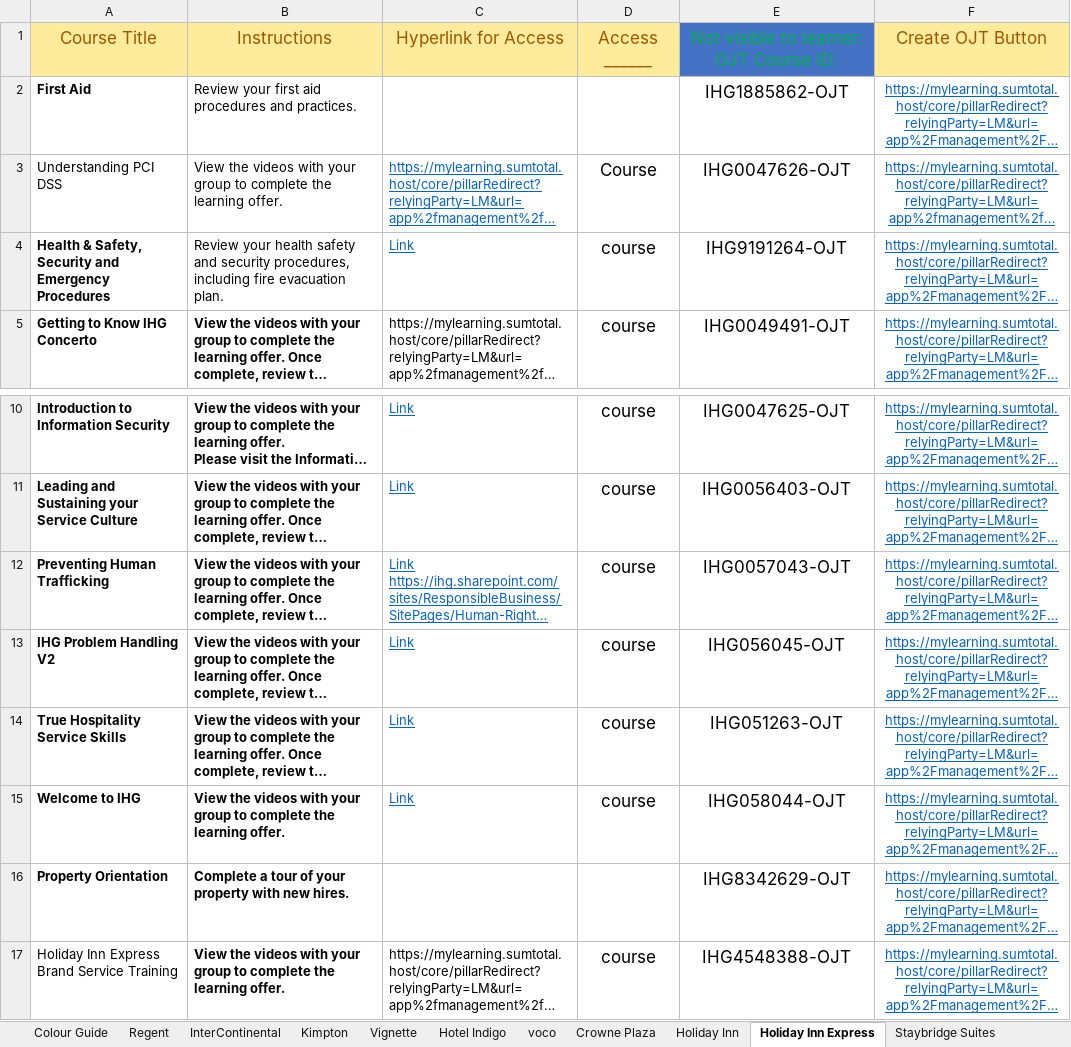
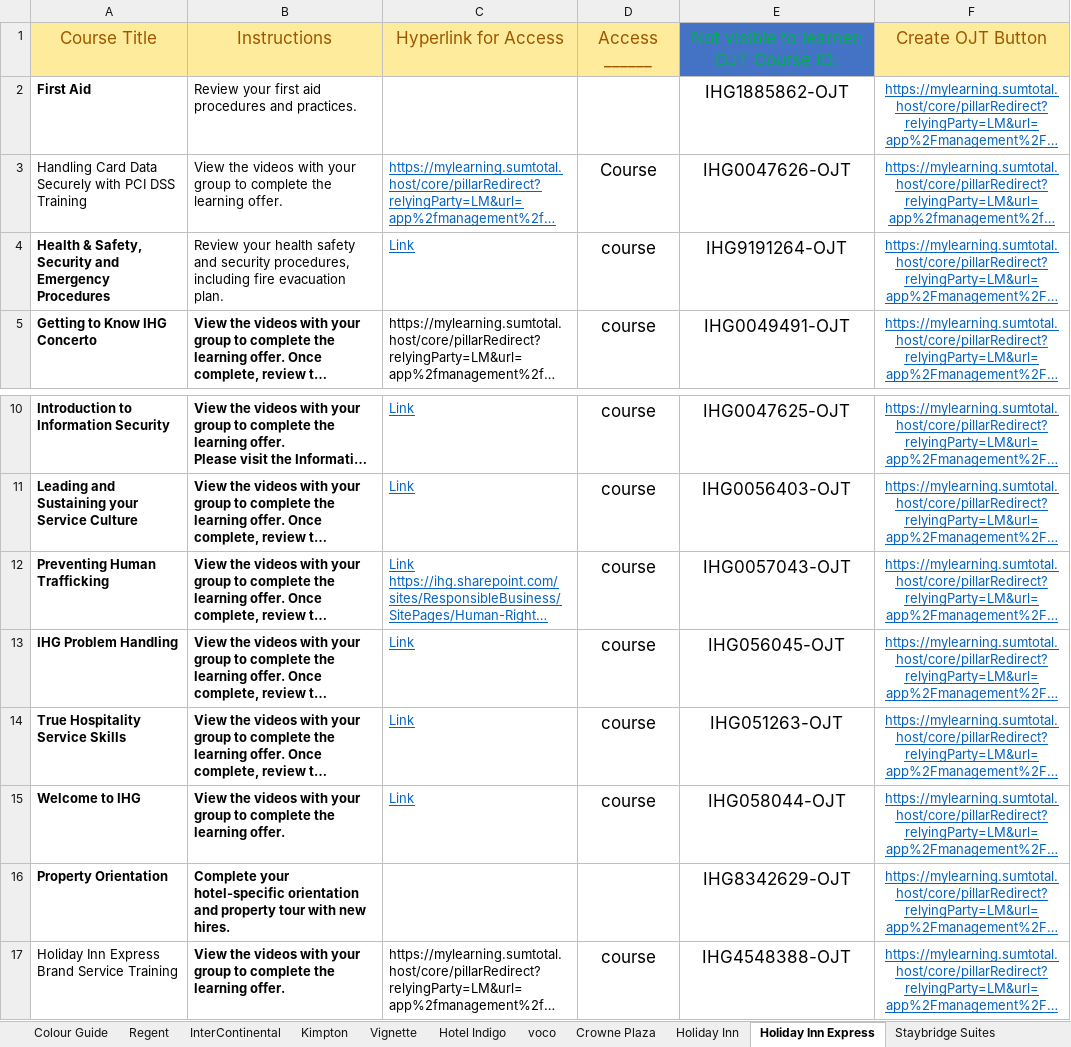
Before and after one commit to cod-debug/excel-to-json, an Excel workbook: OJT Template_EMEAA.xlsx, sheet Holiday Inn Express, drawn as a sheet; only a part is shown, gaps mark what is left out; long unchanged cells end in …; values as stored, in another font and other column widths than the file's, no borders; the diff names each change by its address in the sheet, - before the commit and + after, or states it on an @@ line.

```diff
--- a/OJT Template_EMEAA.xlsx (sheet Holiday Inn Express)
+++ b/OJT Template_EMEAA.xlsx (sheet Holiday Inn Express)
-A3: Understanding PCI DSS
+A3: Handling Card Data Securely with PCI DSS Training
-A13: IHG Problem Handling V2
+A13: IHG Problem Handling
-B16: Complete a tour of your property with new…
+B16: Complete your hotel-specific orientation and property tour with new…
```
Also changed, not shown: sheet Hotel Indigo, sheet Regent, sheet InterContinental, sheet voco, sheet Vignette, sheet Kimpton, 6 more sheets, OJT Template_EMEAA-Editable.xlsx, OJT Template_GC-Editable.xlsx, 59 other files.
